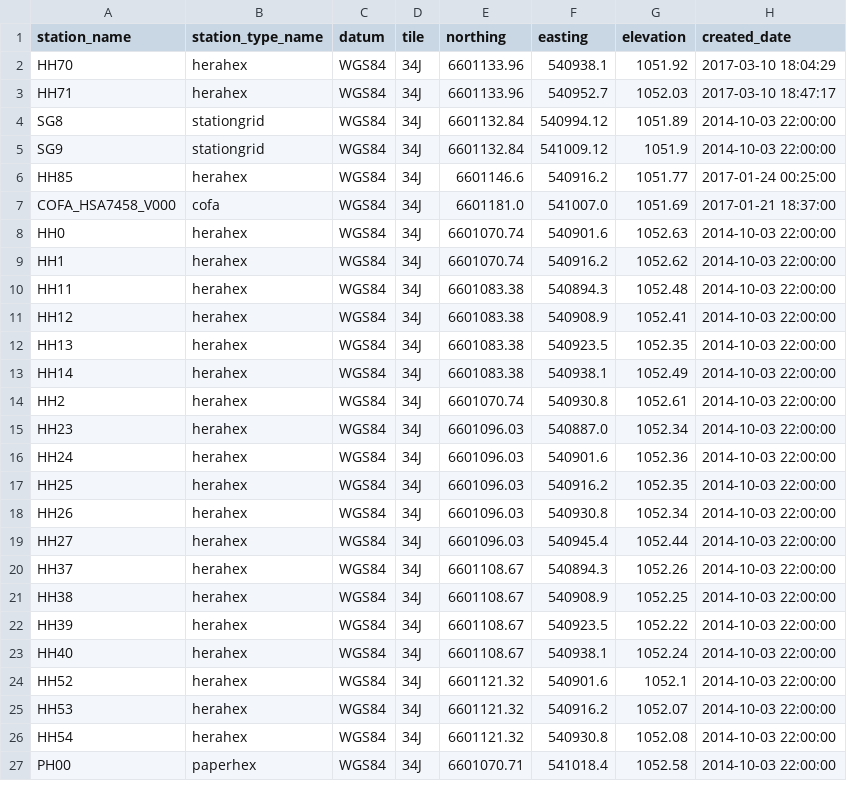
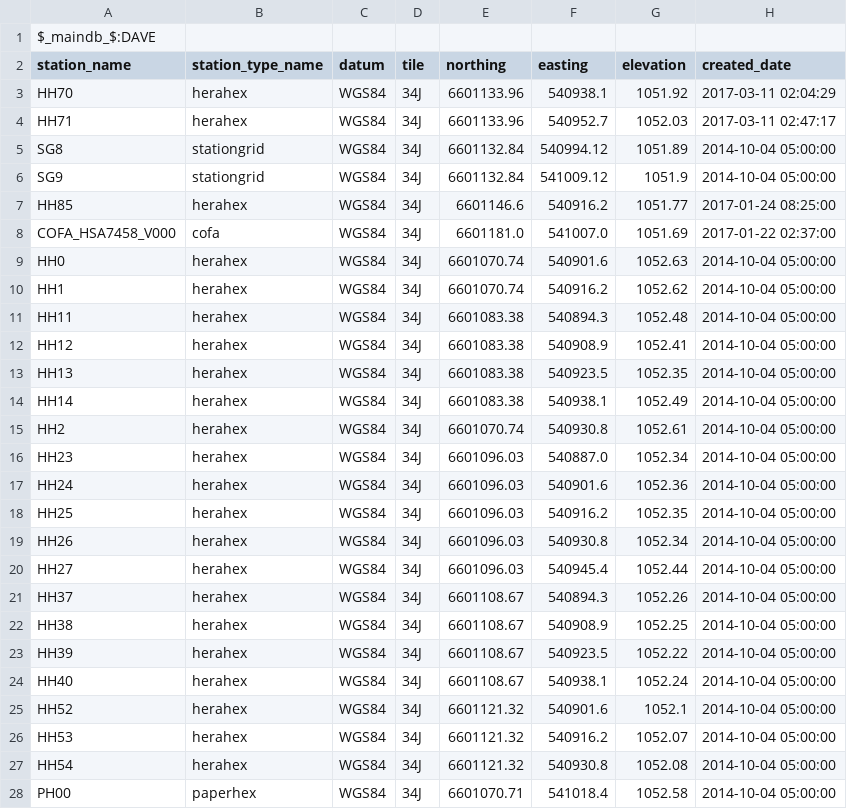
Before and after one commit to HERA-Team/hera_mc, a CSV file: hera_mc/data/initialization_base_data_geo_location.csv, drawn as a sheet; only a part is shown; the diff covers the shown part only.

```diff
--- a/hera_mc/data/initialization_base_data_geo_location.csv
+++ b/hera_mc/data/initialization_base_data_geo_location.csv
@@ -1,27 +1,28 @@
+$_maindb_$:DAVE
 station_name,station_type_name,datum,tile,northing,easting,elevation,created_date
-HH70,herahex,WGS84,34J,6601133.96,540938.1,1051.92,2017-03-10 18:04:29
-HH71,herahex,WGS84,34J,6601133.96,540952.7,1052.03,2017-03-10 18:47:17
-SG8,stationgrid,WGS84,34J,6601132.84,540994.12,1051.89,2014-10-03 22:00:00
-SG9,stationgrid,WGS84,34J,6601132.84,541009.12,1051.9,2014-10-03 22:00:00
-HH85,herahex,WGS84,34J,6601146.6,540916.2,1051.77,2017-01-24 00:25:00
-COFA_HSA7458_V000,cofa,WGS84,34J,6601181.0,541007.0,1051.69,2017-01-21 18:37:00
-HH0,herahex,WGS84,34J,6601070.74,540901.6,1052.63,2014-10-03 22:00:00
-HH1,herahex,WGS84,34J,6601070.74,540916.2,1052.62,2014-10-03 22:00:00
-HH11,herahex,WGS84,34J,6601083.38,540894.3,1052.48,2014-10-03 22:00:00
-HH12,herahex,WGS84,34J,6601083.38,540908.9,1052.41,2014-10-03 22:00:00
-HH13,herahex,WGS84,34J,6601083.38,540923.5,1052.35,2014-10-03 22:00:00
-HH14,herahex,WGS84,34J,6601083.38,540938.1,1052.49,2014-10-03 22:00:00
-HH2,herahex,WGS84,34J,6601070.74,540930.8,1052.61,2014-10-03 22:00:00
-HH23,herahex,WGS84,34J,6601096.03,540887.0,1052.34,2014-10-03 22:00:00
-HH24,herahex,WGS84,34J,6601096.03,540901.6,1052.36,2014-10-03 22:00:00
-HH25,herahex,WGS84,34J,6601096.03,540916.2,1052.35,2014-10-03 22:00:00
-HH26,herahex,WGS84,34J,6601096.03,540930.8,1052.34,2014-10-03 22:00:00
-HH27,herahex,WGS84,34J,6601096.03,540945.4,1052.44,2014-10-03 22:00:00
-HH37,herahex,WGS84,34J,6601108.67,540894.3,1052.26,2014-10-03 22:00:00
-HH38,herahex,WGS84,34J,6601108.67,540908.9,1052.25,2014-10-03 22:00:00
-HH39,herahex,WGS84,34J,6601108.67,540923.5,1052.22,2014-10-03 22:00:00
-HH40,herahex,WGS84,34J,6601108.67,540938.1,1052.24,2014-10-03 22:00:00
-HH52,herahex,WGS84,34J,6601121.32,540901.6,1052.1,2014-10-03 22:00:00
-HH53,herahex,WGS84,34J,6601121.32,540916.2,1052.07,2014-10-03 22:00:00
-HH54,herahex,WGS84,34J,6601121.32,540930.8,1052.08,2014-10-03 22:00:00
-PH00,paperhex,WGS84,34J,6601070.71,541018.4,1052.58,2014-10-03 22:00:00
+HH70,herahex,WGS84,34J,6601133.96,540938.1,1051.92,2017-03-11 02:04:29
+HH71,herahex,WGS84,34J,6601133.96,540952.7,1052.03,2017-03-11 02:47:17
+SG8,stationgrid,WGS84,34J,6601132.84,540994.12,1051.89,2014-10-04 05:00:00
+SG9,stationgrid,WGS84,34J,6601132.84,541009.12,1051.9,2014-10-04 05:00:00
+HH85,herahex,WGS84,34J,6601146.6,540916.2,1051.77,2017-01-24 08:25:00
+COFA_HSA7458_V000,cofa,WGS84,34J,6601181.0,541007.0,1051.69,2017-01-22 02:37:00
+HH0,herahex,WGS84,34J,6601070.74,540901.6,1052.63,2014-10-04 05:00:00
+HH1,herahex,WGS84,34J,6601070.74,540916.2,1052.62,2014-10-04 05:00:00
+HH11,herahex,WGS84,34J,6601083.38,540894.3,1052.48,2014-10-04 05:00:00
+HH12,herahex,WGS84,34J,6601083.38,540908.9,1052.41,2014-10-04 05:00:00
+HH13,herahex,WGS84,34J,6601083.38,540923.5,1052.35,2014-10-04 05:00:00
+HH14,herahex,WGS84,34J,6601083.38,540938.1,1052.49,2014-10-04 05:00:00
+HH2,herahex,WGS84,34J,6601070.74,540930.8,1052.61,2014-10-04 05:00:00
+HH23,herahex,WGS84,34J,6601096.03,540887.0,1052.34,2014-10-04 05:00:00
+HH24,herahex,WGS84,34J,6601096.03,540901.6,1052.36,2014-10-04 05:00:00
+HH25,herahex,WGS84,34J,6601096.03,540916.2,1052.35,2014-10-04 05:00:00
+HH26,herahex,WGS84,34J,6601096.03,540930.8,1052.34,2014-10-04 05:00:00
+HH27,herahex,WGS84,34J,6601096.03,540945.4,1052.44,2014-10-04 05:00:00
+HH37,herahex,WGS84,34J,6601108.67,540894.3,1052.26,2014-10-04 05:00:00
+HH38,herahex,WGS84,34J,6601108.67,540908.9,1052.25,2014-10-04 05:00:00
+HH39,herahex,WGS84,34J,6601108.67,540923.5,1052.22,2014-10-04 05:00:00
+HH40,herahex,WGS84,34J,6601108.67,540938.1,1052.24,2014-10-04 05:00:00
+HH52,herahex,WGS84,34J,6601121.32,540901.6,1052.1,2014-10-04 05:00:00
+HH53,herahex,WGS84,34J,6601121.32,540916.2,1052.07,2014-10-04 05:00:00
+HH54,herahex,WGS84,34J,6601121.32,540930.8,1052.08,2014-10-04 05:00:00
+PH00,paperhex,WGS84,34J,6601070.71,541018.4,1052.58,2014-10-04 05:00:00
```
Also changed, not shown: 118 edited cells elsewhere in this file, hera_mc/data/initialization_base_data_connections.csv, hera_mc/data/initialization_base_data_parts_paper.csv, 9 other files.
